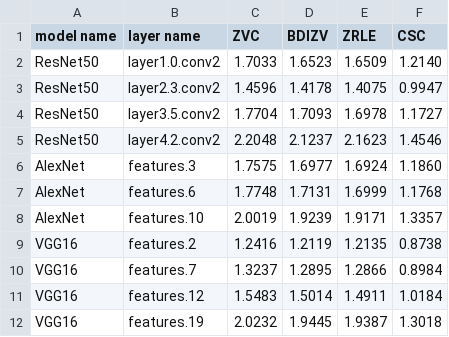
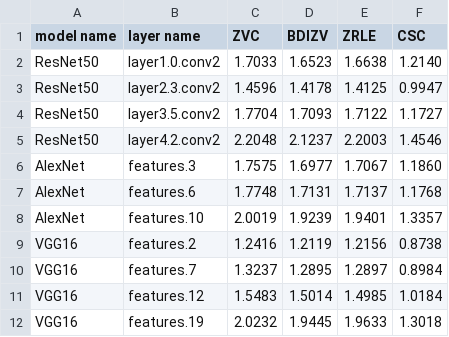
Before and after one commit to bluelove8939/DL-Workload-Compression-Test, a CSV file: logs/eval_weight_compression_pruned.csv, drawn as a sheet.

```diff
--- a/logs/eval_weight_compression_pruned.csv
+++ b/logs/eval_weight_compression_pruned.csv
@@ -1,12 +1,12 @@
 model name,layer name,ZVC,BDIZV,ZRLE,CSC
-ResNet50,layer1.0.conv2,1.7033,1.6523,1.6509,1.2140
-ResNet50,layer2.3.conv2,1.4596,1.4178,1.4075,0.9947
-ResNet50,layer3.5.conv2,1.7704,1.7093,1.6978,1.1727
-ResNet50,layer4.2.conv2,2.2048,2.1237,2.1623,1.4546
-AlexNet,features.3,1.7575,1.6977,1.6924,1.1860
-AlexNet,features.6,1.7748,1.7131,1.6999,1.1768
-AlexNet,features.10,2.0019,1.9239,1.9171,1.3357
-VGG16,features.2,1.2416,1.2119,1.2135,0.8738
-VGG16,features.7,1.3237,1.2895,1.2866,0.8984
-VGG16,features.12,1.5483,1.5014,1.4911,1.0184
-VGG16,features.19,2.0232,1.9445,1.9387,1.3018
+ResNet50,layer1.0.conv2,1.7033,1.6523,1.6638,1.2140
+ResNet50,layer2.3.conv2,1.4596,1.4178,1.4125,0.9947
+ResNet50,layer3.5.conv2,1.7704,1.7093,1.7122,1.1727
+ResNet50,layer4.2.conv2,2.2048,2.1237,2.2003,1.4546
+AlexNet,features.3,1.7575,1.6977,1.7067,1.1860
+AlexNet,features.6,1.7748,1.7131,1.7137,1.1768
+AlexNet,features.10,2.0019,1.9239,1.9401,1.3357
+VGG16,features.2,1.2416,1.2119,1.2156,0.8738
+VGG16,features.7,1.3237,1.2895,1.2897,0.8984
+VGG16,features.12,1.5483,1.5014,1.4985,1.0184
+VGG16,features.19,2.0232,1.9445,1.9633,1.3018
```
Also changed, not shown: logs/eval_weight_compression_quant.csv, logs/eval_weight_compression_quant_pruned.csv.
